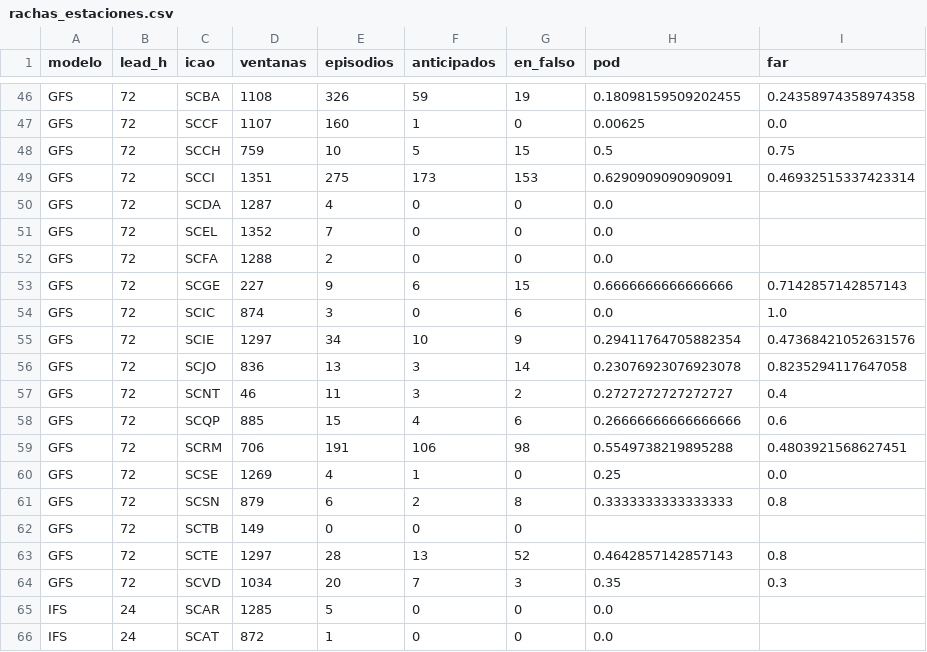
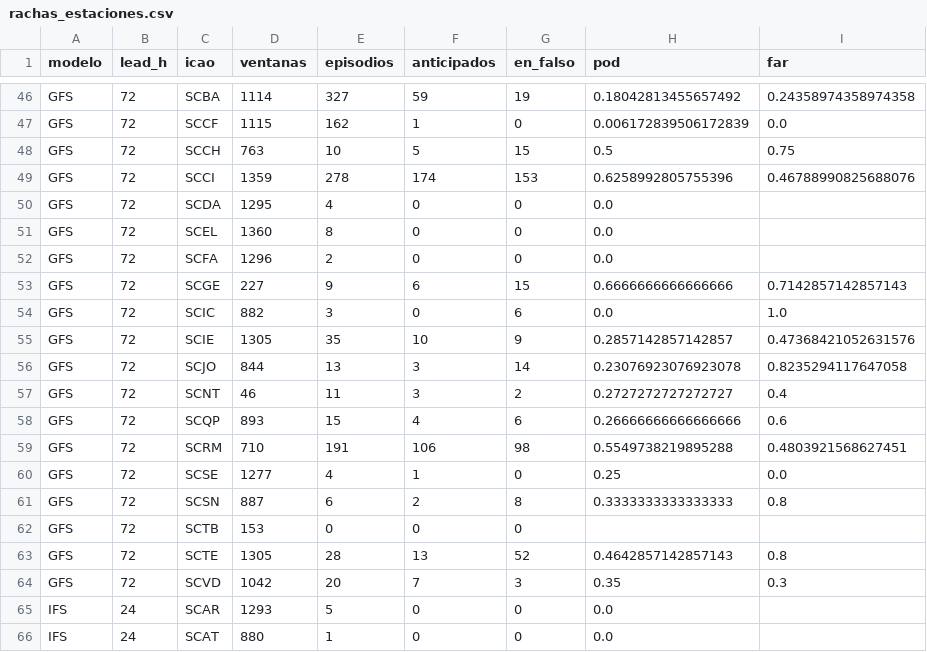
Before and after one commit to PanchoDigevo/earth2-chile-verificacion, a CSV file: historico/data/resultados/rachas_estaciones.csv, drawn as a sheet; only a part is shown, gaps mark what is left out; the diff covers the shown part only; the diff names each change by its address in the sheet, - before the commit and + after, or states it on an @@ line.

```diff
--- a/historico/data/resultados/rachas_estaciones.csv
+++ b/historico/data/resultados/rachas_estaciones.csv
-D46 (ventanas): 1108
+D46 (ventanas): 1114
-E46 (episodios): 326
+E46 (episodios): 327
-H46 (pod): 0.18098159509202455
+H46 (pod): 0.18042813455657492
-D47 (ventanas): 1107
+D47 (ventanas): 1115
-E47 (episodios): 160
+E47 (episodios): 162
-H47 (pod): 0.00625
+H47 (pod): 0.006172839506172839
-D48 (ventanas): 759
+D48 (ventanas): 763
-D49 (ventanas): 1351
+D49 (ventanas): 1359
-E49 (episodios): 275
+E49 (episodios): 278
-F49 (anticipados): 173
+F49 (anticipados): 174
-H49 (pod): 0.6290909090909091
+H49 (pod): 0.6258992805755396
-I49 (far): 0.46932515337423314
+I49 (far): 0.46788990825688076
-D50 (ventanas): 1287
+D50 (ventanas): 1295
-D51 (ventanas): 1352
+D51 (ventanas): 1360
-E51 (episodios): 7
+E51 (episodios): 8
-D52 (ventanas): 1288
+D52 (ventanas): 1296
-D54 (ventanas): 874
+D54 (ventanas): 882
-D55 (ventanas): 1297
+D55 (ventanas): 1305
-E55 (episodios): 34
+E55 (episodios): 35
-H55 (pod): 0.29411764705882354
+H55 (pod): 0.2857142857142857
-D56 (ventanas): 836
+D56 (ventanas): 844
-D58 (ventanas): 885
+D58 (ventanas): 893
-D59 (ventanas): 706
+D59 (ventanas): 710
-D60 (ventanas): 1269
+D60 (ventanas): 1277
-D61 (ventanas): 879
+D61 (ventanas): 887
-D62 (ventanas): 149
+D62 (ventanas): 153
-D63 (ventanas): 1297
+D63 (ventanas): 1305
-D64 (ventanas): 1034
+D64 (ventanas): 1042
-D65 (ventanas): 1285
+D65 (ventanas): 1293
-D66 (ventanas): 872
+D66 (ventanas): 880
```
Also changed, not shown: 156 edited cells elsewhere in this file, historico/data/resultados/correccion_estaciones.csv, historico/data/resultados/estaciones.csv, 16 other files.
